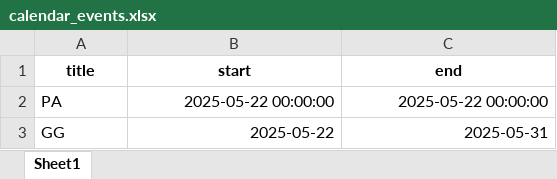
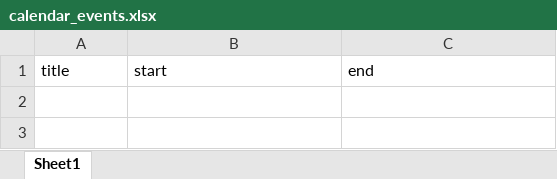
Before and after one commit to Xavier-92/MaZu, an Excel workbook: calendar_events.xlsx, sheet Sheet1, drawn as a sheet; values as stored, in another font and other column widths than the file's, no borders; the diff names each change by its address in the sheet, - before the commit and + after, or states it on an @@ line.

Commit message:
modified:   calendar_events.xlsx 	modified:   punch_records.xlsx 	modified:   streamlit_app.py 	modified:   "\345\210\206\351\235\210\350\263\207\350\250\212.xlsx"

```diff
--- a/calendar_events.xlsx (sheet Sheet1)
+++ b/calendar_events.xlsx (sheet Sheet1)
@@ A1:C1 bold: on → off, alignment: center → left @@
-row 2: PA | 2025-05-22 00:00:00 | 2025-05-22 00:00:00
-row 3: GG | 2025-05-22 | 2025-05-31
```
Also changed, not shown: punch_records.xlsx, 分靈資訊.xlsx, 1 other file.
